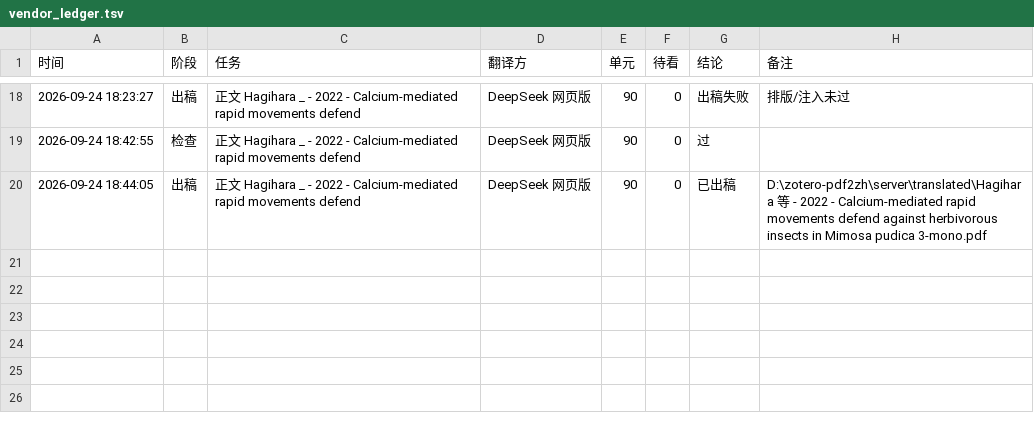
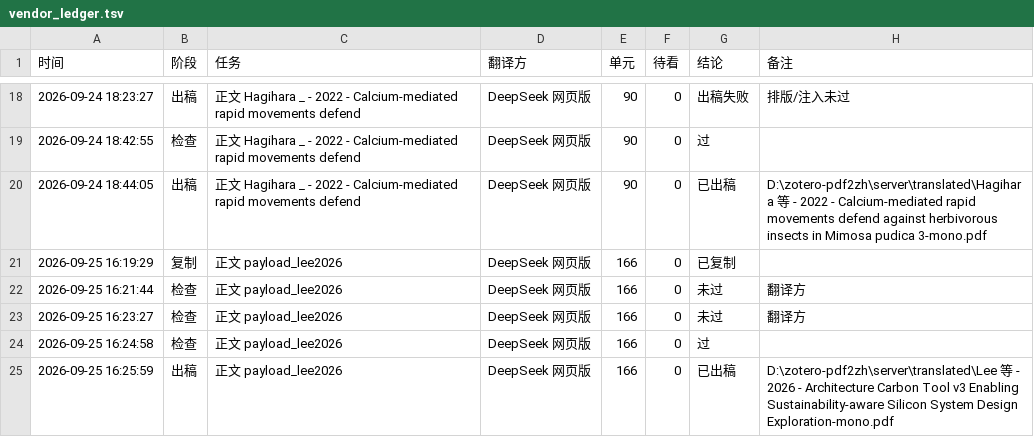
Before and after one commit to ice917/zotero-pdf2zh, a TSV file: tools/table_pipe/vendor_ledger.tsv, drawn as a sheet; only a part is shown, gaps mark what is left out; the diff names each change by its address in the sheet, - before the commit and + after, or states it on an @@ line.

```diff
--- a/tools/table_pipe/vendor_ledger.tsv
+++ b/tools/table_pipe/vendor_ledger.tsv
+row 21: 2026-09-25 16:19:29 | 复制 | 正文 payload_lee2026 | DeepSeek 网页版 | 166 | 0 | 已复制
+row 22: 2026-09-25 16:21:44 | 检查 | 正文 payload_lee2026 | DeepSeek 网页版 | 166 | 0 | 未过 | 翻译方
+row 23: 2026-09-25 16:23:27 | 检查 | 正文 payload_lee2026 | DeepSeek 网页版 | 166 | 0 | 未过 | 翻译方
+row 24: 2026-09-25 16:24:58 | 检查 | 正文 payload_lee2026 | DeepSeek 网页版 | 166 | 0 | 过
+row 25: 2026-09-25 16:25:59 | 出稿 | 正文 payload_lee2026 | DeepSeek 网页版 | 166 | 0 | 已出稿 | D:\zotero-pdf2zh\server\translated\Lee 等 - 2026 - Architecture Carbon Tool v3 Enabling Sustainability-aware Silicon System Design Exploration-mono.pdf
```
Also changed, not shown: tools/lessons.tsv, 20 other files.
